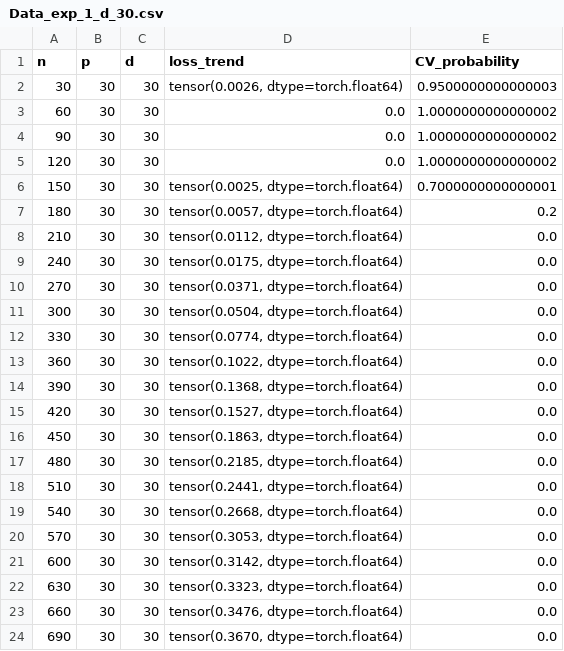
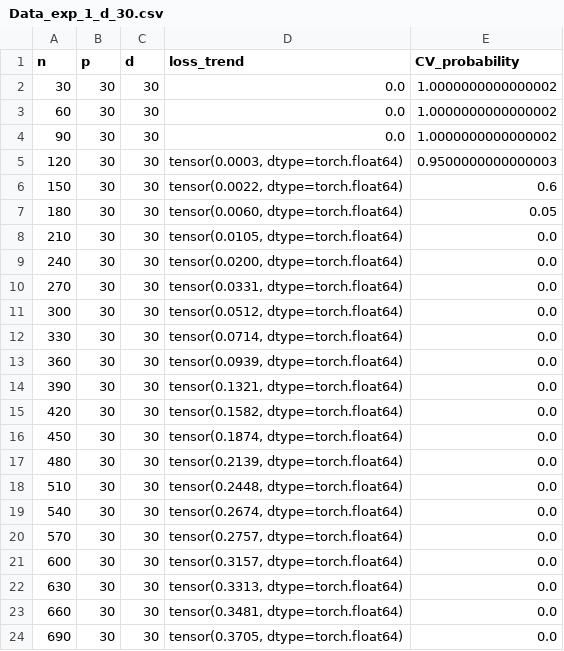
Before and after one commit to leodana2000/Convergence-High-Dimension, a CSV file: raw experiments/Data_exp_1_d_30.csv, drawn as a sheet.

```diff
--- a/raw experiments/Data_exp_1_d_30.csv
+++ b/raw experiments/Data_exp_1_d_30.csv
@@ -1,24 +1,24 @@
 n,p,d,loss_trend,CV_probability
-30,30,30,"tensor(0.0026, dtype=torch.float64)",0.9500000000000003
+30,30,30,0.0,1.0000000000000002
 60,30,30,0.0,1.0000000000000002
 90,30,30,0.0,1.0000000000000002
-120,30,30,0.0,1.0000000000000002
-150,30,30,"tensor(0.0025, dtype=torch.float64)",0.7000000000000001
-180,30,30,"tensor(0.0057, dtype=torch.float64)",0.2
-210,30,30,"tensor(0.0112, dtype=torch.float64)",0.0
-240,30,30,"tensor(0.0175, dtype=torch.float64)",0.0
-270,30,30,"tensor(0.0371, dtype=torch.float64)",0.0
-300,30,30,"tensor(0.0504, dtype=torch.float64)",0.0
-330,30,30,"tensor(0.0774, dtype=torch.float64)",0.0
-360,30,30,"tensor(0.1022, dtype=torch.float64)",0.0
-390,30,30,"tensor(0.1368, dtype=torch.float64)",0.0
-420,30,30,"tensor(0.1527, dtype=torch.float64)",0.0
-450,30,30,"tensor(0.1863, dtype=torch.float64)",0.0
-480,30,30,"tensor(0.2185, dtype=torch.float64)",0.0
-510,30,30,"tensor(0.2441, dtype=torch.float64)",0.0
-540,30,30,"tensor(0.2668, dtype=torch.float64)",0.0
-570,30,30,"tensor(0.3053, dtype=torch.float64)",0.0
-600,30,30,"tensor(0.3142, dtype=torch.float64)",0.0
-630,30,30,"tensor(0.3323, dtype=torch.float64)",0.0
-660,30,30,"tensor(0.3476, dtype=torch.float64)",0.0
-690,30,30,"tensor(0.3670, dtype=torch.float64)",0.0
+120,30,30,"tensor(0.0003, dtype=torch.float64)",0.9500000000000003
+150,30,30,"tensor(0.0022, dtype=torch.float64)",0.6
+180,30,30,"tensor(0.0060, dtype=torch.float64)",0.05
+210,30,30,"tensor(0.0105, dtype=torch.float64)",0.0
+240,30,30,"tensor(0.0200, dtype=torch.float64)",0.0
+270,30,30,"tensor(0.0331, dtype=torch.float64)",0.0
+300,30,30,"tensor(0.0512, dtype=torch.float64)",0.0
+330,30,30,"tensor(0.0714, dtype=torch.float64)",0.0
+360,30,30,"tensor(0.0939, dtype=torch.float64)",0.0
+390,30,30,"tensor(0.1321, dtype=torch.float64)",0.0
+420,30,30,"tensor(0.1582, dtype=torch.float64)",0.0
+450,30,30,"tensor(0.1874, dtype=torch.float64)",0.0
+480,30,30,"tensor(0.2139, dtype=torch.float64)",0.0
+510,30,30,"tensor(0.2448, dtype=torch.float64)",0.0
+540,30,30,"tensor(0.2674, dtype=torch.float64)",0.0
+570,30,30,"tensor(0.2757, dtype=torch.float64)",0.0
+600,30,30,"tensor(0.3157, dtype=torch.float64)",0.0
+630,30,30,"tensor(0.3313, dtype=torch.float64)",0.0
+660,30,30,"tensor(0.3481, dtype=torch.float64)",0.0
+690,30,30,"tensor(0.3705, dtype=torch.float64)",0.0
```
Also changed, not shown: raw experiments/Data_exp_1_100.csv, raw experiments/Data_exp_1_d_10.csv, 21 other files.
